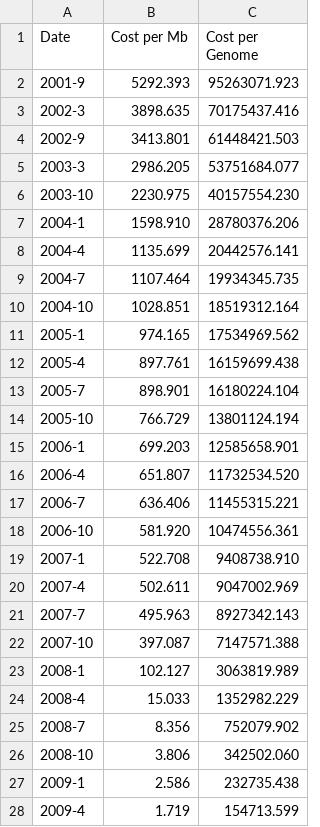
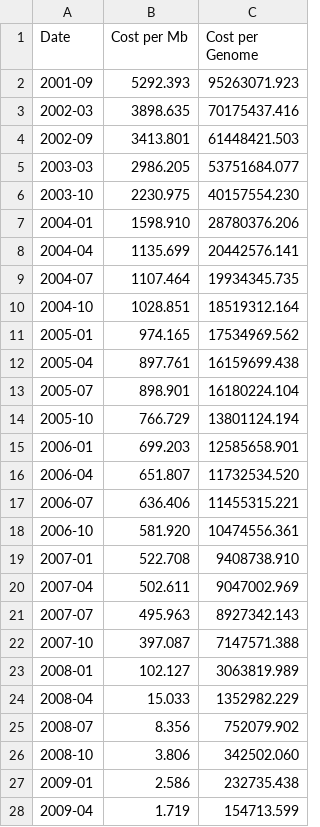
Before and after one commit to datasets/genome-sequencing-costs, a CSV file: data/sequencing_costs.csv, drawn as a sheet; only a part is shown; the diff covers the shown part only.

```diff
--- a/data/sequencing_costs.csv
+++ b/data/sequencing_costs.csv
@@ -1,28 +1,28 @@
 Date,Cost per Mb,Cost per Genome
-2001-9,5292.393,95263071.923
-2002-3,3898.635,70175437.416
-2002-9,3413.801,61448421.503
-2003-3,2986.205,53751684.077
+2001-09,5292.393,95263071.923
+2002-03,3898.635,70175437.416
+2002-09,3413.801,61448421.503
+2003-03,2986.205,53751684.077
 2003-10,2230.975,40157554.230
-2004-1,1598.910,28780376.206
-2004-4,1135.699,20442576.141
-2004-7,1107.464,19934345.735
+2004-01,1598.910,28780376.206
+2004-04,1135.699,20442576.141
+2004-07,1107.464,19934345.735
 2004-10,1028.851,18519312.164
-2005-1,974.165,17534969.562
-2005-4,897.761,16159699.438
-2005-7,898.901,16180224.104
+2005-01,974.165,17534969.562
+2005-04,897.761,16159699.438
+2005-07,898.901,16180224.104
 2005-10,766.729,13801124.194
-2006-1,699.203,12585658.901
-2006-4,651.807,11732534.520
-2006-7,636.406,11455315.221
+2006-01,699.203,12585658.901
+2006-04,651.807,11732534.520
+2006-07,636.406,11455315.221
 2006-10,581.920,10474556.361
-2007-1,522.708,9408738.910
-2007-4,502.611,9047002.969
-2007-7,495.963,8927342.143
+2007-01,522.708,9408738.910
+2007-04,502.611,9047002.969
+2007-07,495.963,8927342.143
 2007-10,397.087,7147571.388
-2008-1,102.127,3063819.989
-2008-4,15.033,1352982.229
-2008-7,8.356,752079.902
+2008-01,102.127,3063819.989
+2008-04,15.033,1352982.229
+2008-07,8.356,752079.902
 2008-10,3.806,342502.060
-2009-1,2.586,232735.438
-2009-4,1.719,154713.599
+2009-01,2.586,232735.438
+2009-04,1.719,154713.599
```
Also changed, not shown: 19 edited cells elsewhere in this file, 1 other file.
